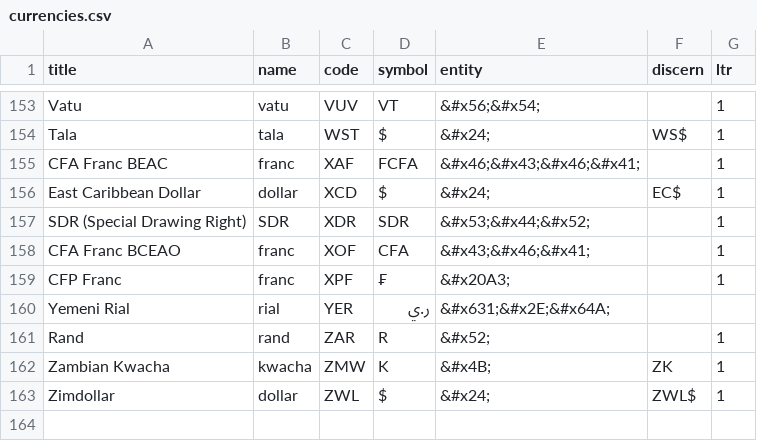
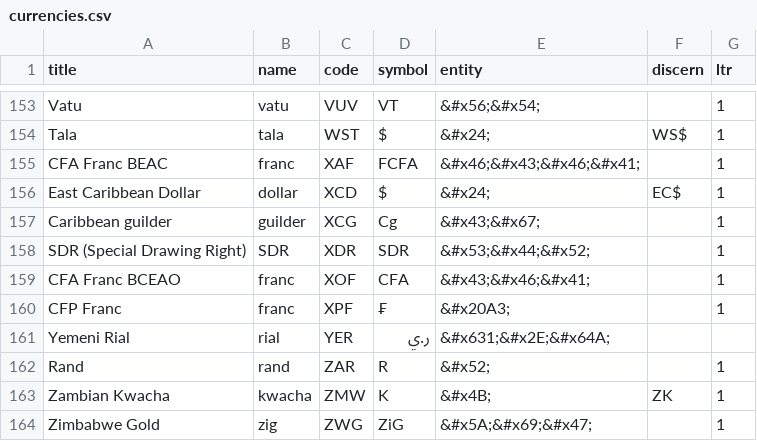
Before and after one commit to gibbs/currency-data, a CSV file: dist/currencies.csv, drawn as a sheet; only a part is shown, gaps mark what is left out; removed rows and columns are numbered as before the commit, all else as after; the diff names each change by its address in the sheet, - before the commit and + after, or states it on an @@ line.

```diff
--- a/dist/currencies.csv
+++ b/dist/currencies.csv
+row 157: Caribbean guilder | guilder | XCG | Cg | &#x43;&#x67; |  | 1
-row 163: Zimdollar | dollar | ZWL | $ | &#x24; | ZWL$ | 1
+row 164: Zimbabwe Gold | zig | ZWG | ZiG | &#x5A;&#x69;&#x47; |  | 1
```
Also changed, not shown: 6 other files.
